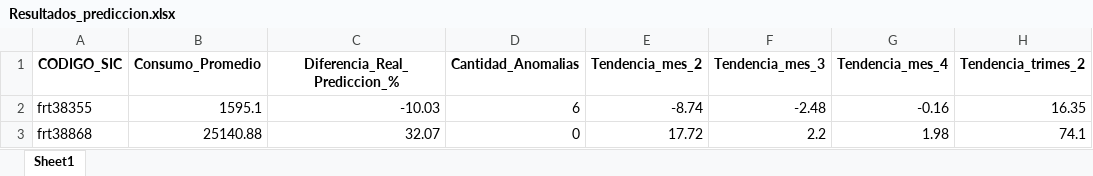
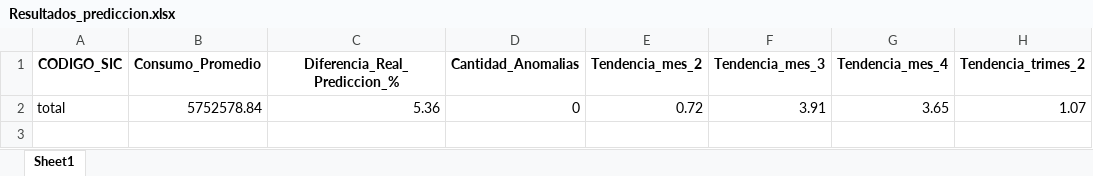
Before and after one commit to gabrielcoralc/Proyeccionconsumo_stl, an Excel workbook: Streamlit_test/Results/Resultados_prediccion.xlsx, sheet Sheet1, drawn as a sheet; values as stored, in another font and other column widths than the file's, no borders; removed rows and columns are numbered as before the commit, all else as after; the diff names each change by its address in the sheet, - before the commit and + after, or states it on an @@ line.

```diff
--- a/Streamlit_test/Results/Resultados_prediccion.xlsx (sheet Sheet1)
+++ b/Streamlit_test/Results/Resultados_prediccion.xlsx (sheet Sheet1)
-row 2: frt38355 | 1595.1 | -10.03 | 6 | -8.74 | -2.48 | -0.16 | 16.35
-row 3: frt38868 | 25140.88 | 32.07 | 0 | 17.72 | 2.2 | 1.98 | 74.1
+row 2: total | 5752578.84 | 5.36 | 0 | 0.72 | 3.91 | 3.65 | 1.07
```
Also changed, not shown: Streamlit_test/Examples/FRTS.xlsx, Streamlit_test/Results/Fechas_modelos.xlsx, 29 other files.
